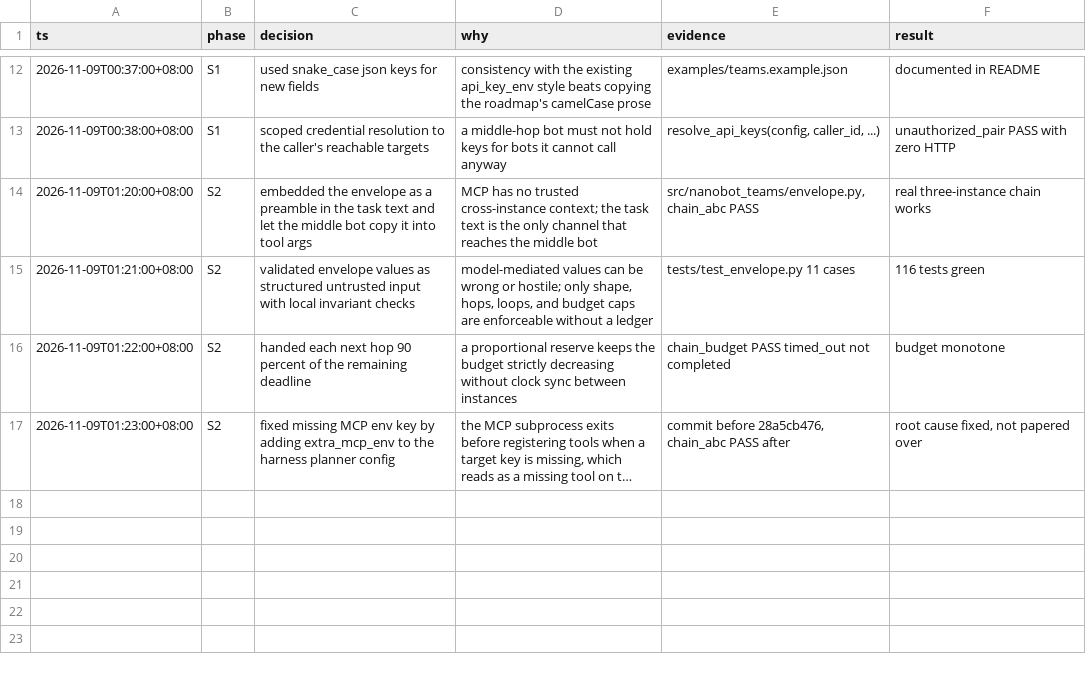
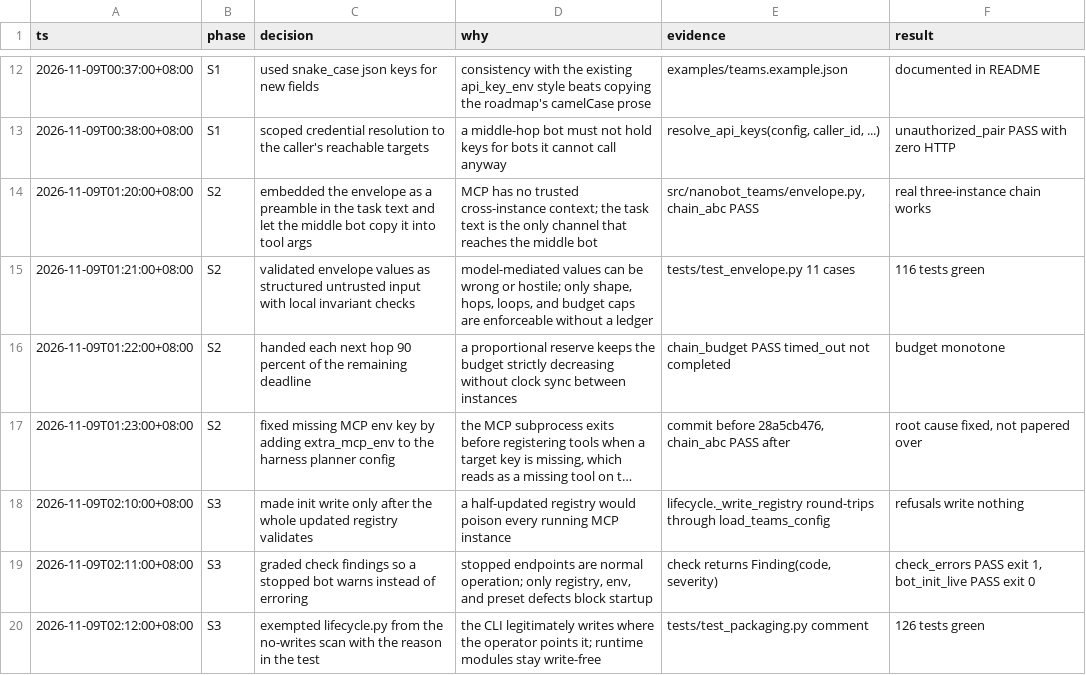
Before and after one commit to KDB-Wind/nanobot, a TSV file: nanobot-teams/decisions.tsv, drawn as a sheet; only a part is shown, gaps mark what is left out; long unchanged cells end in …; the diff names each change by its address in the sheet, - before the commit and + after, or states it on an @@ line.

Commit message:
docs(teams): record S3 completion in execution log

```diff
--- a/nanobot-teams/decisions.tsv
+++ b/nanobot-teams/decisions.tsv
+row 18: 2026-11-09T02:10:00+08:00 | S3 | made init write only after the whole updated registry validates | a half-updated registry would poison every running MCP instance | lifecycle._write_registry round-trips through load_teams_config | refusals write nothing
+row 19: 2026-11-09T02:11:00+08:00 | S3 | graded check findings so a stopped bot warns instead of erroring | stopped endpoints are normal operation; only registry, env, and preset defects block startup | check returns Finding(code, severity) | check_errors PASS exit 1, bot_init_live PASS exit 0
+row 20: 2026-11-09T02:12:00+08:00 | S3 | exempted lifecycle.py from the no-writes scan with the reason in the test | the CLI legitimately writes where the operator points it; runtime modules stay write-free | tests/test_packaging.py comment | 126 tests green
```
Also changed, not shown: 1 other file.
